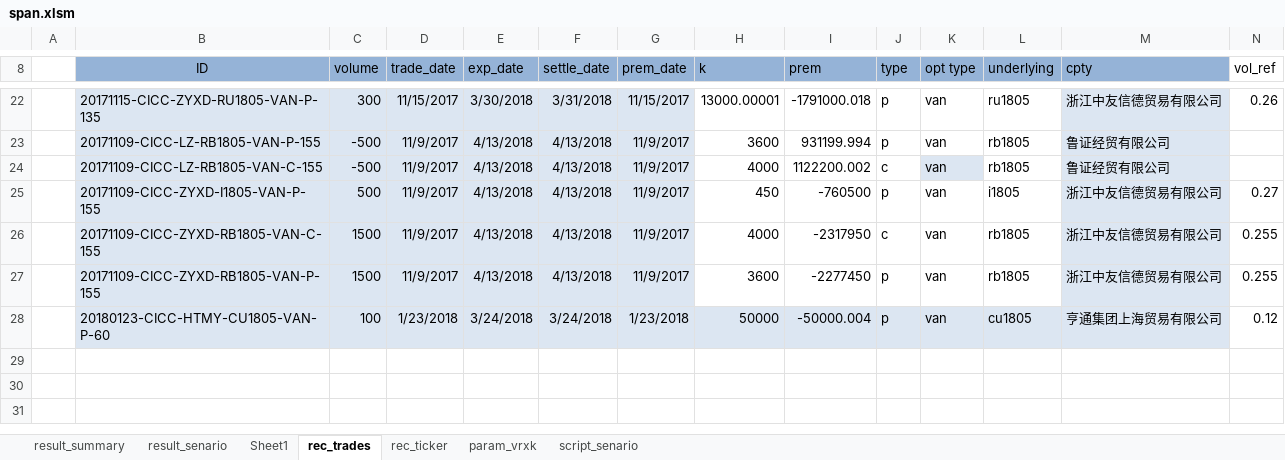
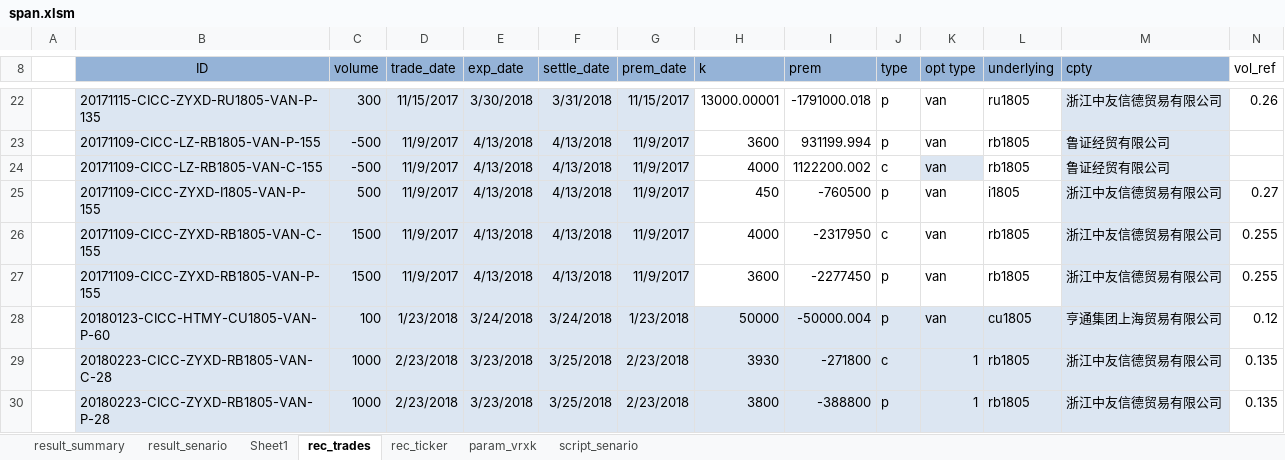
Before and after one commit to wusf/CmdtyOTC, an Excel workbook: project/span.xlsm, sheet rec_trades, drawn as a sheet; only a part is shown, gaps mark what is left out; values as stored, in another font and other column widths than the file's, no borders; table styles not drawn; the diff names each change by its address in the sheet, - before the commit and + after, or states it on an @@ line.

```diff
--- a/project/span.xlsm (sheet rec_trades)
+++ b/project/span.xlsm (sheet rec_trades)
+row 29:  | 20180223-CICC-ZYXD-RB1805-VAN-C-28 | 1000 | 2/23/2018 | 3/23/2018 | 3/25/2018 | 2/23/2018 | 3930 | -271800 | c | 1 | rb1805 | 浙江中友信德贸易有限公司 | 0.135
+row 30:  | 20180223-CICC-ZYXD-RB1805-VAN-P-28 | 1000 | 2/23/2018 | 3/23/2018 | 3/25/2018 | 2/23/2018 | 3800 | -388800 | p | 1 | rb1805 | 浙江中友信德贸易有限公司 | 0.135
```
Also changed, not shown: sheet result_senario, sheet rec_ticker, sheet script_senario, hidden cells, charts or pictures, 2 other files.
